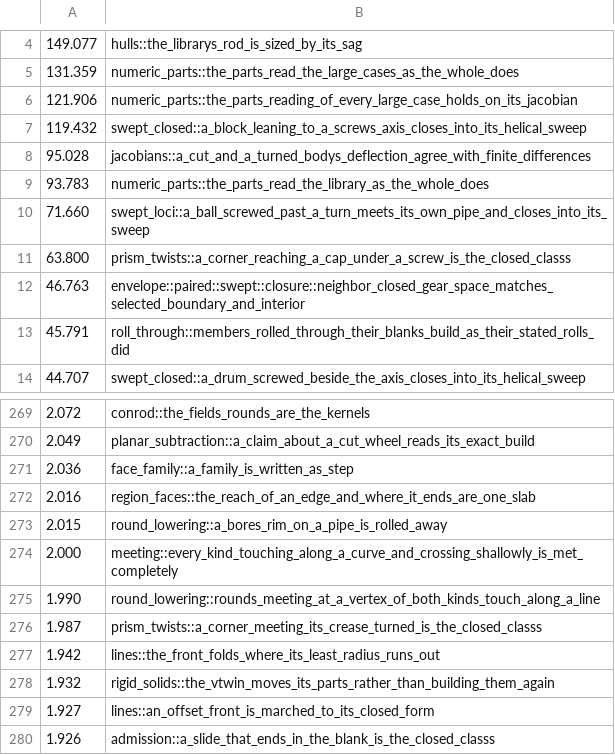
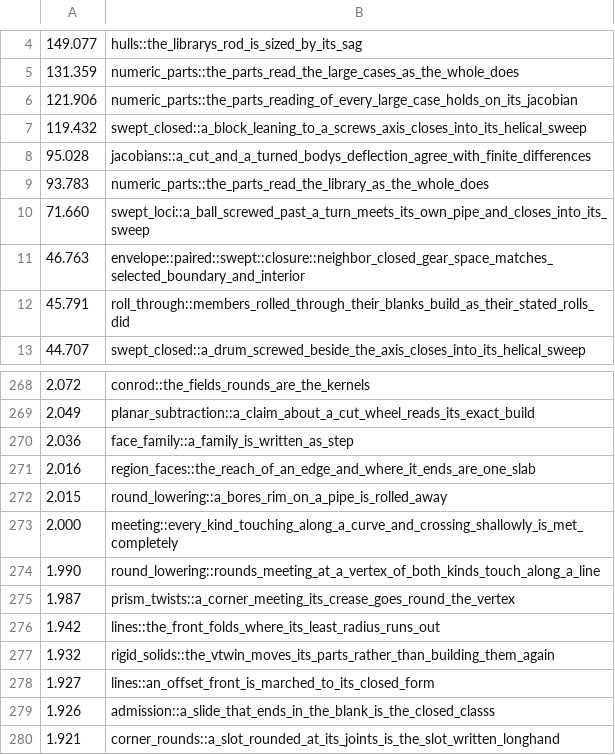
Before and after one commit to bmander/geomsolver, a TSV file: rust/test-times.tsv, drawn as a sheet; only a part is shown, gaps mark what is left out; the shorter side is filled out with more unchanged rows.

```diff
--- a/rust/test-times.tsv
+++ b/rust/test-times.tsv
@@ -10,3 +10,2 @@
 71.660	swept_loci::a_ball_screwed_past_a_turn_meets_its_own_pipe_and_closes_into_its_sweep
-63.800	prism_twists::a_corner_reaching_a_cap_under_a_screw_is_the_closed_classs
 46.763	envelope::paired::swept::closure::neighbor_closed_gear_space_matches_selected_boundary_and_interior
@@ -275,3 +274,3 @@
 1.990	round_lowering::rounds_meeting_at_a_vertex_of_both_kinds_touch_along_a_line
-1.987	prism_twists::a_corner_meeting_its_crease_turned_is_the_closed_classs
+1.987	prism_twists::a_corner_meeting_its_crease_goes_round_the_vertex
 1.942	lines::the_front_folds_where_its_least_radius_runs_out
```
Also changed, not shown: 14 other files.
